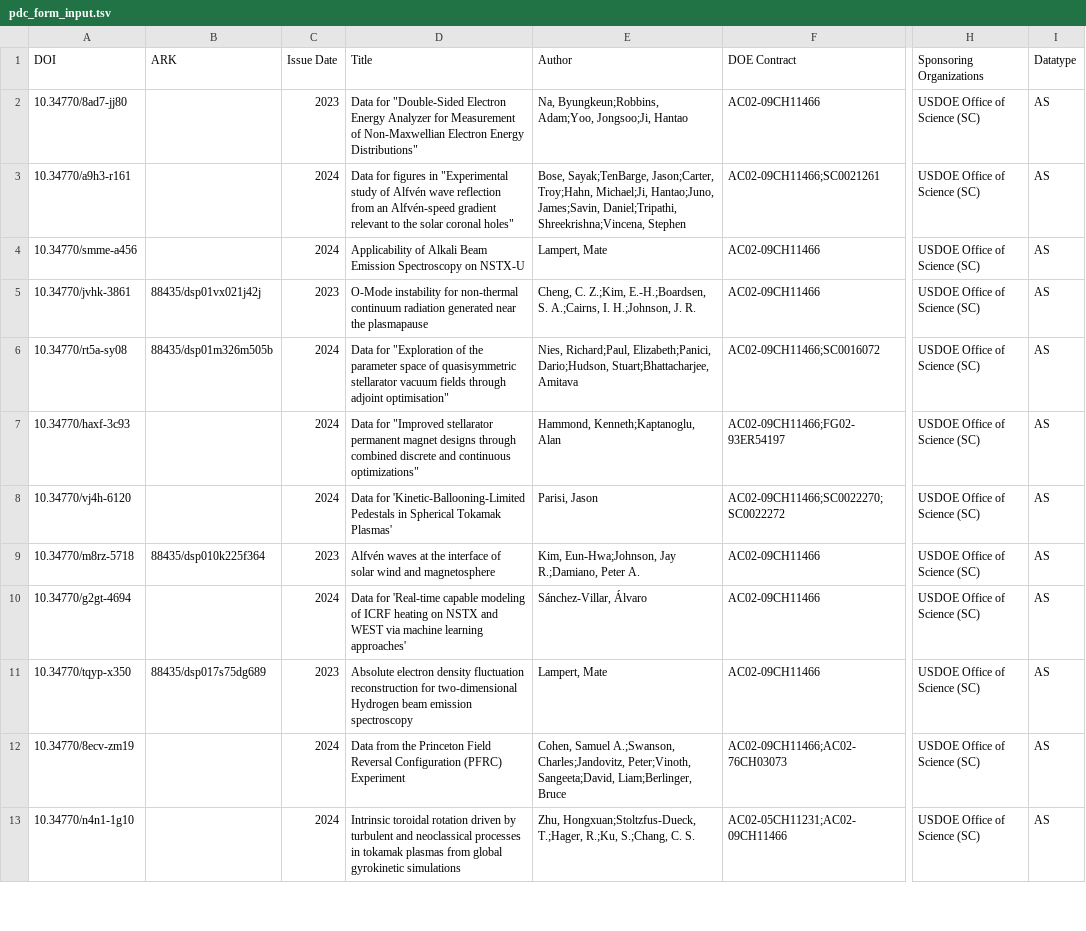
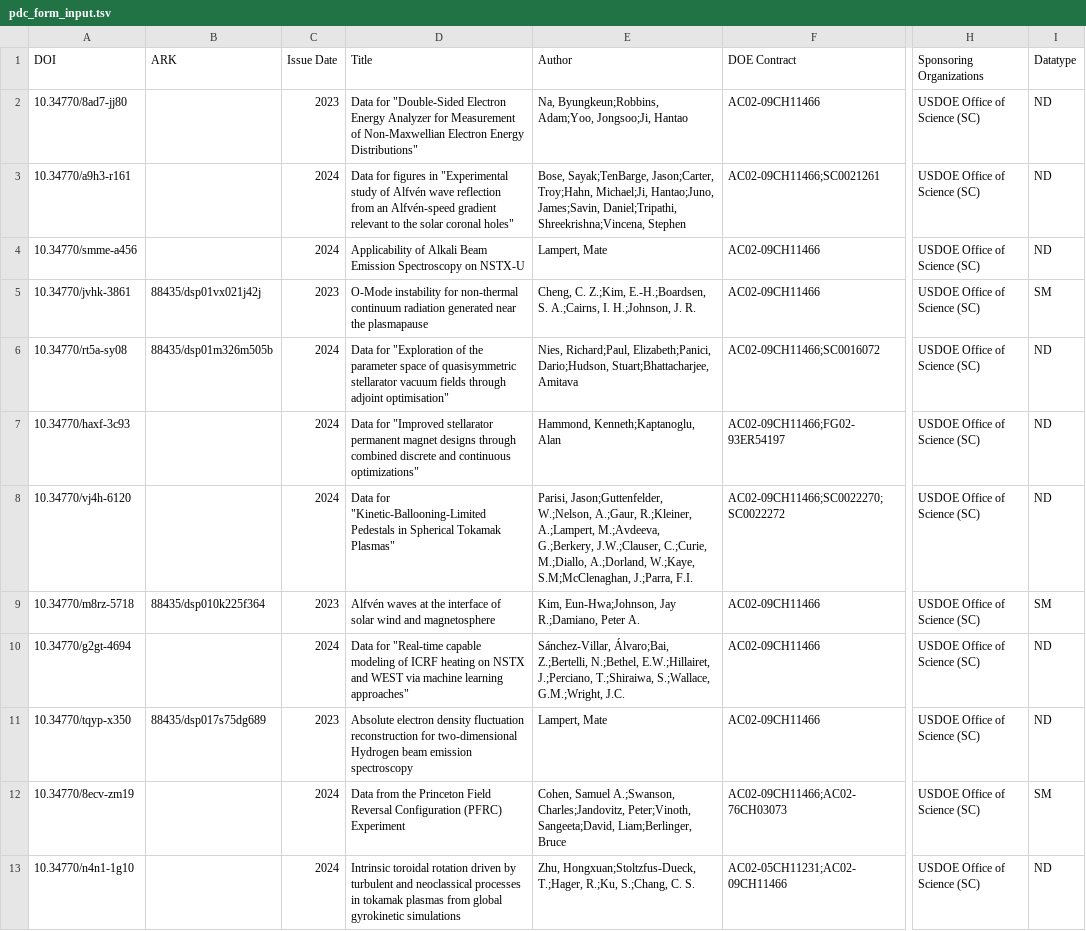
Before and after one commit to pulibrary/pdc-osti, a TSV file: pdc_form_input.tsv, drawn as a sheet; only a part is shown, gaps mark what is left out; the diff covers the shown part only; the diff names each change by its address in the sheet, - before the commit and + after, or states it on an @@ line.

```diff
--- a/pdc_form_input.tsv
+++ b/pdc_form_input.tsv
-I2:I4 (Datatype): AS
+I2:I4 (Datatype): ND
-I5 (Datatype): AS
+I5 (Datatype): SM
-I6:I8 (Datatype): AS
+I6:I8 (Datatype): ND
-D8 (Title): Data for 'Kinetic-Ballooning-Limited Pedestals in Spherical Tokamak Plasmas'
+D8 (Title): Data for "Kinetic-Ballooning-Limited Pedestals in Spherical Tokamak Plasmas"
-E8 (Author): Parisi, Jason
+E8 (Author): Parisi, Jason;Guttenfelder, W.;Nelson, A.;Gaur, R.;Kleiner, A.;Lampert, M.;Avdeeva, G.;Berkery, J.W.;Clauser, C.;Curie, M.;Diallo, A.;Dorland, W.;Kaye, S.M;McClenaghan, J.;Parra, F.I.
-I9 (Datatype): AS
+I9 (Datatype): SM
-D10 (Title): Data for 'Real-time capable modeling of ICRF heating on NSTX and WEST via machine learning approaches'
+D10 (Title): Data for "Real-time capable modeling of ICRF heating on NSTX and WEST via machine learning approaches"
-E10 (Author): Sánchez-Villar, Álvaro
+E10 (Author): Sánchez-Villar, Álvaro;Bai, Z.;Bertelli, N.;Bethel, E.W.;Hillairet, J.;Perciano, T.;Shiraiwa, S.;Wallace, G.M.;Wright, J.C.
-I10:I11 (Datatype): AS
+I10:I11 (Datatype): ND
-I12 (Datatype): AS
+I12 (Datatype): SM
-I13 (Datatype): AS
+I13 (Datatype): ND
```
Also changed, not shown: 5 added rows and 10 edited cells elsewhere in this file, pdc_entry_form.tsv, 5 other files.
